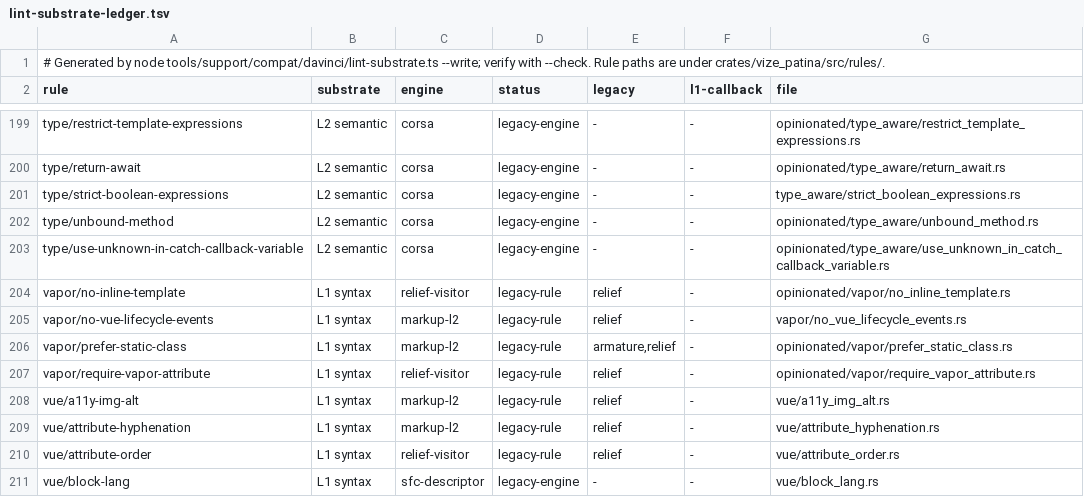
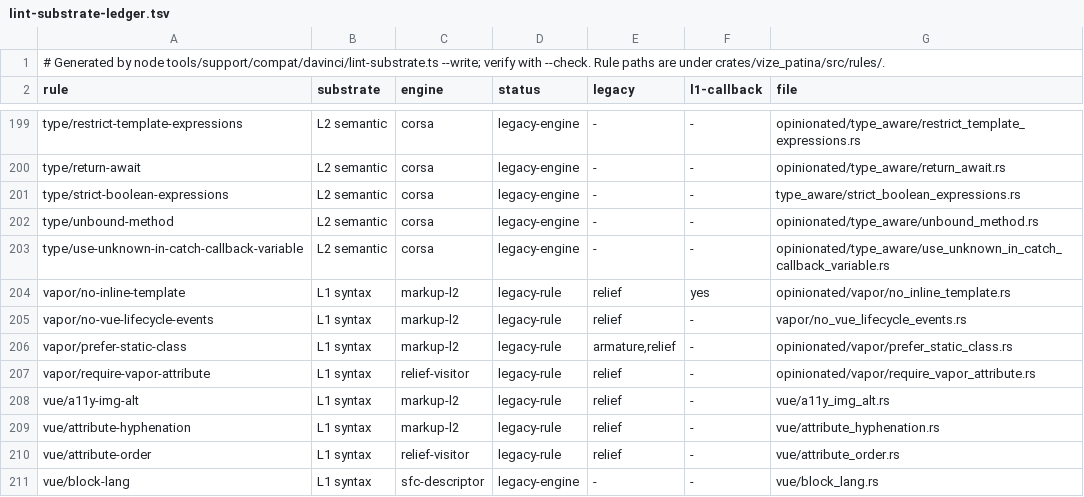
Before and after one commit to ubugeeei-prod/vize, a TSV file: docs/davinci/plan/lint-substrate-ledger.tsv, drawn as a sheet; only a part is shown, gaps mark what is left out.

```diff
--- a/docs/davinci/plan/lint-substrate-ledger.tsv
+++ b/docs/davinci/plan/lint-substrate-ledger.tsv
@@ -203,3 +203,3 @@ type/unbound-method	L2 semantic	corsa	legacy-engine	-	-	opinionated/type_aware/u
 type/use-unknown-in-catch-callback-variable	L2 semantic	corsa	legacy-engine	-	-	opinionated/type_aware/use_unknown_in_catch_callback_variable.rs
-vapor/no-inline-template	L1 syntax	relief-visitor	legacy-rule	relief	-	opinionated/vapor/no_inline_template.rs
+vapor/no-inline-template	L1 syntax	markup-l2	legacy-rule	relief	yes	opinionated/vapor/no_inline_template.rs
 vapor/no-vue-lifecycle-events	L1 syntax	markup-l2	legacy-rule	relief	-	vapor/no_vue_lifecycle_events.rs
```
Also changed, not shown: 6 other files.
